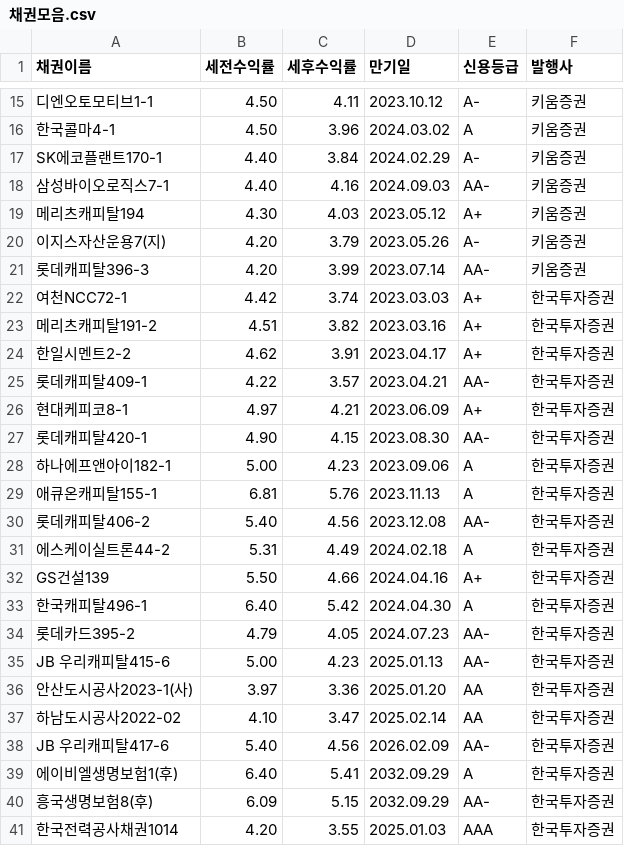
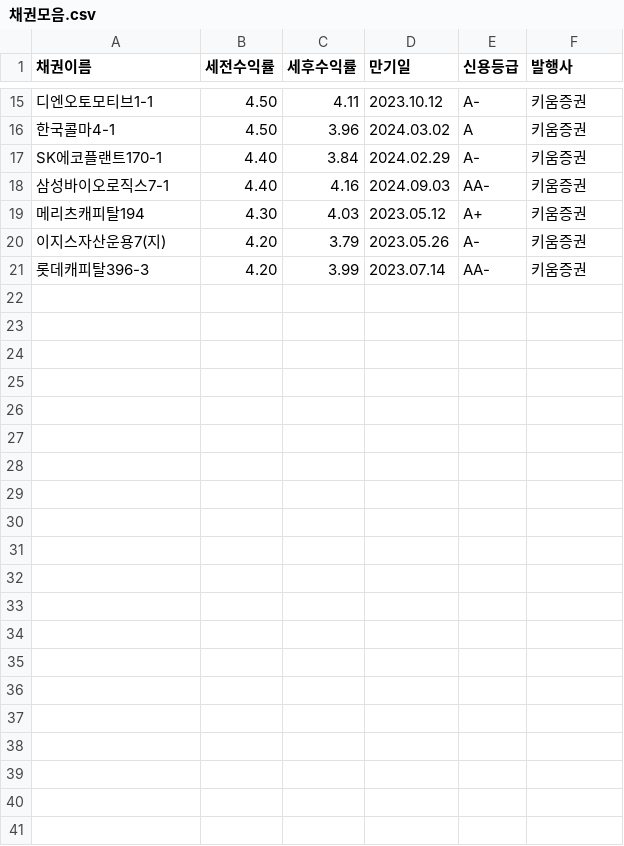
Before and after one commit to ParkHyunWoo-961012/Final_Auto_Report, a CSV file: data/채권모음.csv, drawn as a sheet; only a part is shown, gaps mark what is left out; the diff names each change by its address in the sheet, - before the commit and + after, or states it on an @@ line.

```diff
--- a/data/채권모음.csv
+++ b/data/채권모음.csv
-row 22: 여천NCC72-1 | 4.42 | 3.74 | 2023.03.03 | A+ | 한국투자증권
-row 23: 메리츠캐피탈191-2 | 4.51 | 3.82 | 2023.03.16 | A+ | 한국투자증권
-row 24: 한일시멘트2-2 | 4.62 | 3.91 | 2023.04.17 | A+ | 한국투자증권
-row 25: 롯데캐피탈409-1 | 4.22 | 3.57 | 2023.04.21 | AA- | 한국투자증권
-row 26: 현대케피코8-1 | 4.97 | 4.21 | 2023.06.09 | A+ | 한국투자증권
-row 27: 롯데캐피탈420-1 | 4.90 | 4.15 | 2023.08.30 | AA- | 한국투자증권
-row 28: 하나에프앤아이182-1 | 5.00 | 4.23 | 2023.09.06 | A | 한국투자증권
-row 29: 애큐온캐피탈155-1 | 6.81 | 5.76 | 2023.11.13 | A | 한국투자증권
-row 30: 롯데캐피탈406-2 | 5.40 | 4.56 | 2023.12.08 | AA- | 한국투자증권
-row 31: 에스케이실트론44-2 | 5.31 | 4.49 | 2024.02.18 | A | 한국투자증권
-row 32: GS건설139 | 5.50 | 4.66 | 2024.04.16 | A+ | 한국투자증권
-row 33: 한국캐피탈496-1 | 6.40 | 5.42 | 2024.04.30 | A | 한국투자증권
-row 34: 롯데카드395-2 | 4.79 | 4.05 | 2024.07.23 | AA- | 한국투자증권
-row 35: JB 우리캐피탈415-6 | 5.00 | 4.23 | 2025.01.13 | AA- | 한국투자증권
-row 36: 안산도시공사2023-1(사) | 3.97 | 3.36 | 2025.01.20 | AA | 한국투자증권
-row 37: 하남도시공사2022-02 | 4.10 | 3.47 | 2025.02.14 | AA | 한국투자증권
-row 38: JB 우리캐피탈417-6 | 5.40 | 4.56 | 2026.02.09 | AA- | 한국투자증권
-row 39: 에이비엘생명보험1(후) | 6.40 | 5.41 | 2032.09.29 | A | 한국투자증권
-row 40: 흥국생명보험8(후) | 6.09 | 5.15 | 2032.09.29 | AA- | 한국투자증권
-row 41: 한국전력공사채권1014 | 4.20 | 3.55 | 2025.01.03 | AAA | 한국투자증권
```
Also changed, not shown: data/ELS모음.csv, data/WTI.csv, 8 other files.
